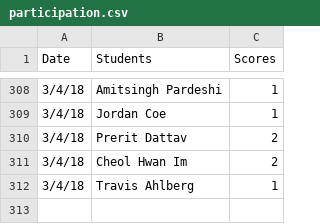
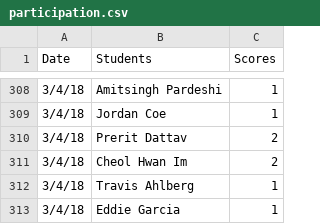
Before and after one commit to iDataVisualizationLab/5331Virtual-Reality, a CSV file: grade/data/participation.csv, drawn as a sheet; only a part is shown, gaps mark what is left out.

Commit message:
update

```diff
--- a/grade/data/participation.csv
+++ b/grade/data/participation.csv
@@ -312 +312,2 @@ Date,Students,Scores
 3/4/18,Travis Ahlberg,1
+3/4/18,Eddie Garcia,1
```
